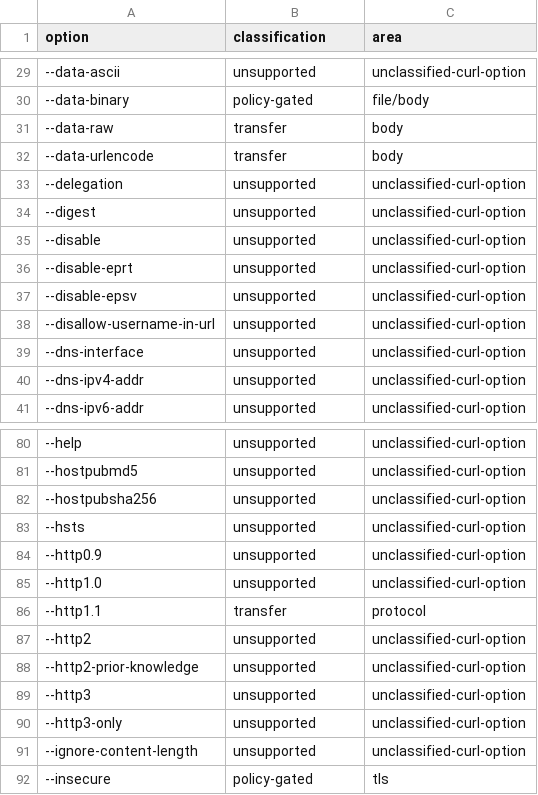
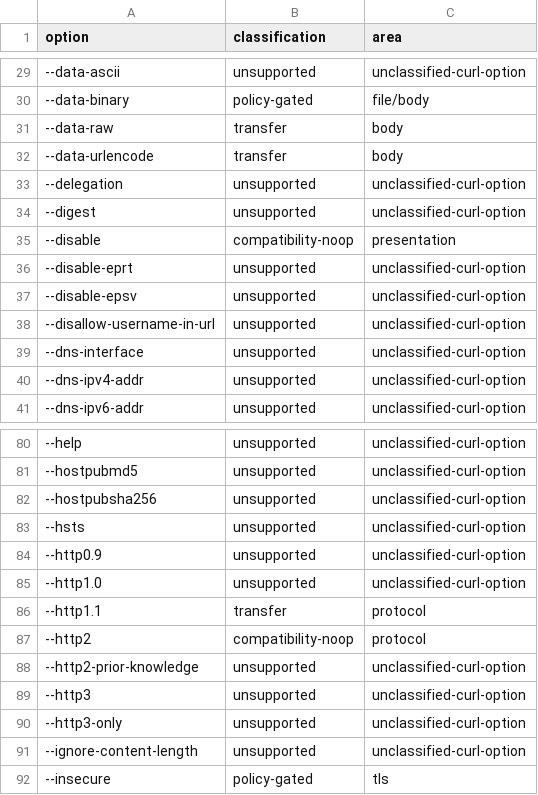
Before and after one commit to sunrisecloudy/mdok, a CSV file: specs/curl-option-policy.csv, drawn as a sheet; only a part is shown, gaps mark what is left out.

Commit message:
test: add strict curl differential coverage

```diff
--- a/specs/curl-option-policy.csv
+++ b/specs/curl-option-policy.csv
@@ -34,3 +34,3 @@ option,classification,area
 --digest,unsupported,unclassified-curl-option
---disable,unsupported,unclassified-curl-option
+--disable,compatibility-noop,presentation
 --disable-eprt,unsupported,unclassified-curl-option
@@ -86,3 +86,3 @@ option,classification,area
 --http1.1,transfer,protocol
---http2,unsupported,unclassified-curl-option
+--http2,compatibility-noop,protocol
 --http2-prior-knowledge,unsupported,unclassified-curl-option
```
Also changed, not shown: 4 other files.
